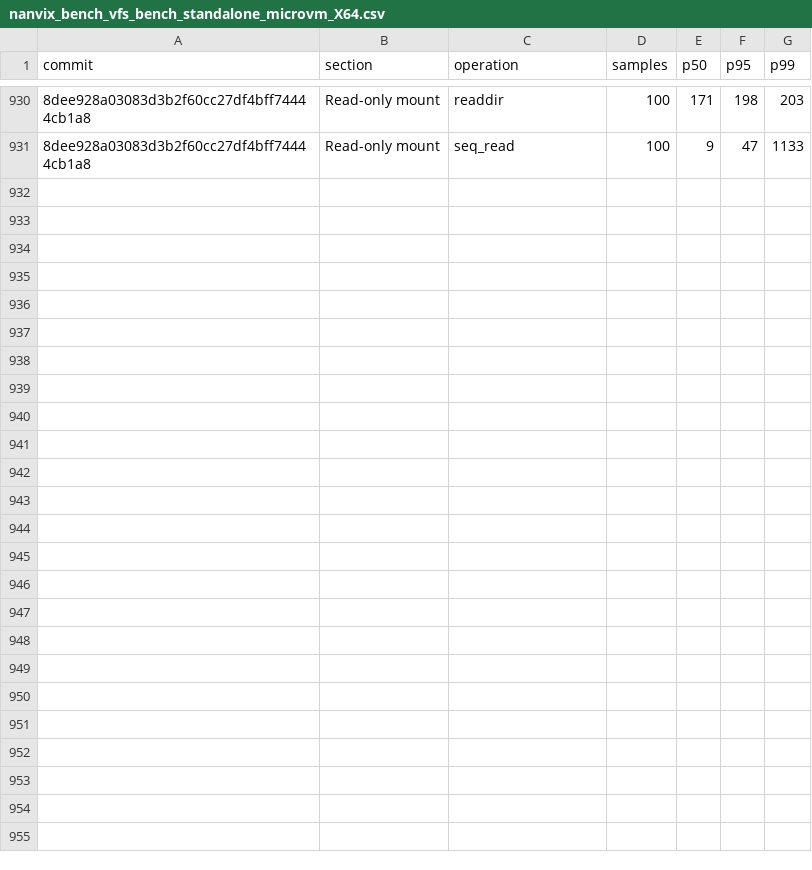
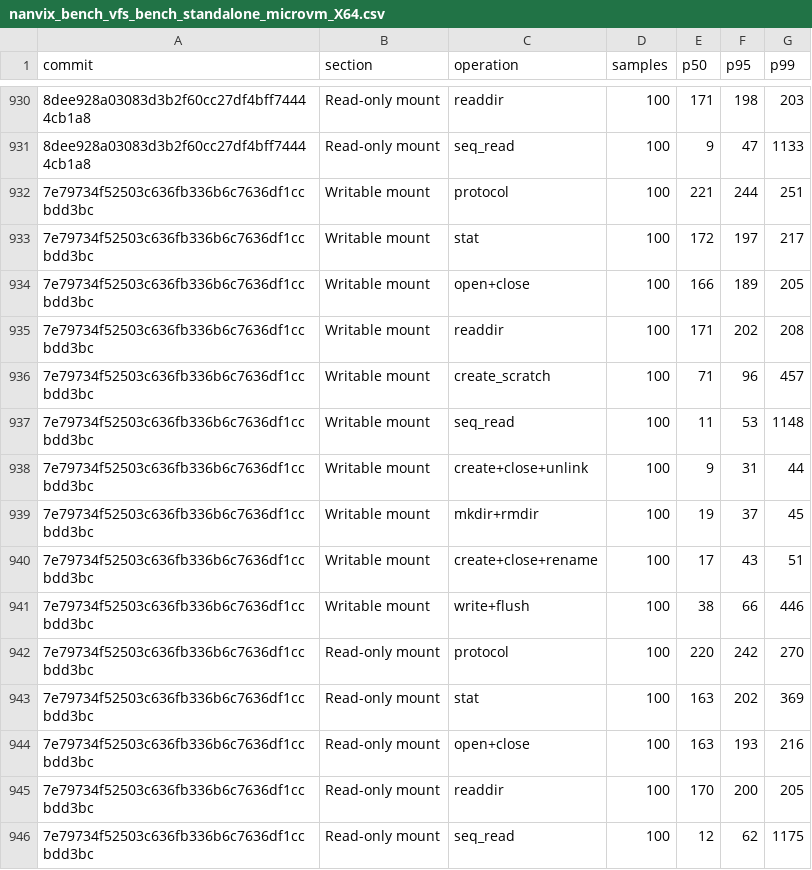
Before and after one commit to nanvix/nanvix, a CSV file: data/baremetal/nanvix_bench_vfs_bench_standalone_microvm_X64.csv, drawn as a sheet; only a part is shown, gaps mark what is left out; the diff names each change by its address in the sheet, - before the commit and + after, or states it on an @@ line.

```diff
--- a/data/baremetal/nanvix_bench_vfs_bench_standalone_microvm_X64.csv
+++ b/data/baremetal/nanvix_bench_vfs_bench_standalone_microvm_X64.csv
+row 932: 7e79734f52503c636fb336b6c7636df1ccbdd3bc | Writable mount | protocol | 100 | 221 | 244 | 251
+row 933: 7e79734f52503c636fb336b6c7636df1ccbdd3bc | Writable mount | stat | 100 | 172 | 197 | 217
+row 934: 7e79734f52503c636fb336b6c7636df1ccbdd3bc | Writable mount | open+close | 100 | 166 | 189 | 205
+row 935: 7e79734f52503c636fb336b6c7636df1ccbdd3bc | Writable mount | readdir | 100 | 171 | 202 | 208
+row 936: 7e79734f52503c636fb336b6c7636df1ccbdd3bc | Writable mount | create_scratch | 100 | 71 | 96 | 457
+row 937: 7e79734f52503c636fb336b6c7636df1ccbdd3bc | Writable mount | seq_read | 100 | 11 | 53 | 1148
+row 938: 7e79734f52503c636fb336b6c7636df1ccbdd3bc | Writable mount | create+close+unlink | 100 | 9 | 31 | 44
+row 939: 7e79734f52503c636fb336b6c7636df1ccbdd3bc | Writable mount | mkdir+rmdir | 100 | 19 | 37 | 45
+row 940: 7e79734f52503c636fb336b6c7636df1ccbdd3bc | Writable mount | create+close+rename | 100 | 17 | 43 | 51
+row 941: 7e79734f52503c636fb336b6c7636df1ccbdd3bc | Writable mount | write+flush | 100 | 38 | 66 | 446
+row 942: 7e79734f52503c636fb336b6c7636df1ccbdd3bc | Read-only mount | protocol | 100 | 220 | 242 | 270
+row 943: 7e79734f52503c636fb336b6c7636df1ccbdd3bc | Read-only mount | stat | 100 | 163 | 202 | 369
+row 944: 7e79734f52503c636fb336b6c7636df1ccbdd3bc | Read-only mount | open+close | 100 | 163 | 193 | 216
+row 945: 7e79734f52503c636fb336b6c7636df1ccbdd3bc | Read-only mount | readdir | 100 | 170 | 200 | 205
+row 946: 7e79734f52503c636fb336b6c7636df1ccbdd3bc | Read-only mount | seq_read | 100 | 12 | 62 | 1175
```
Also changed, not shown: data/baremetal/nanvix_bench_boot_time_standalone_microvm_X64.csv, data/baremetal/nanvix_bench_snapshot_restore_standalone_microvm_X64.csv, 5 other files.
